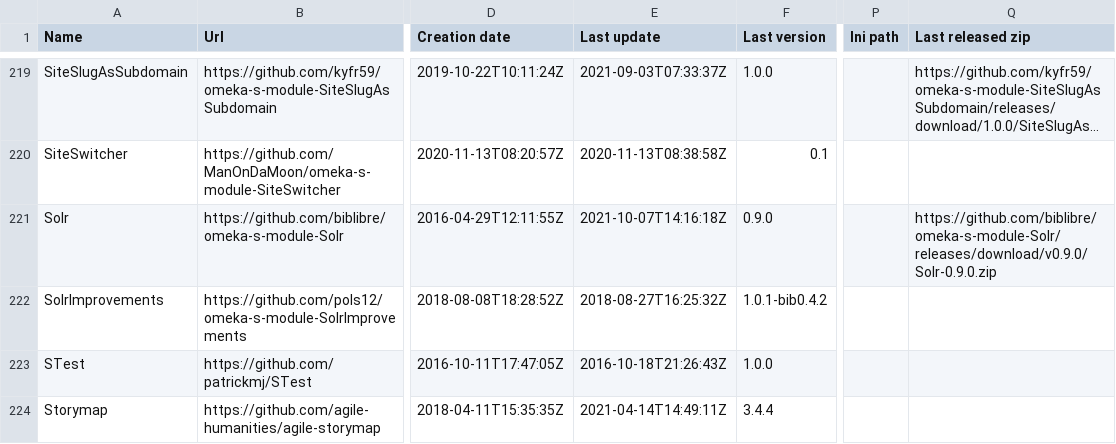
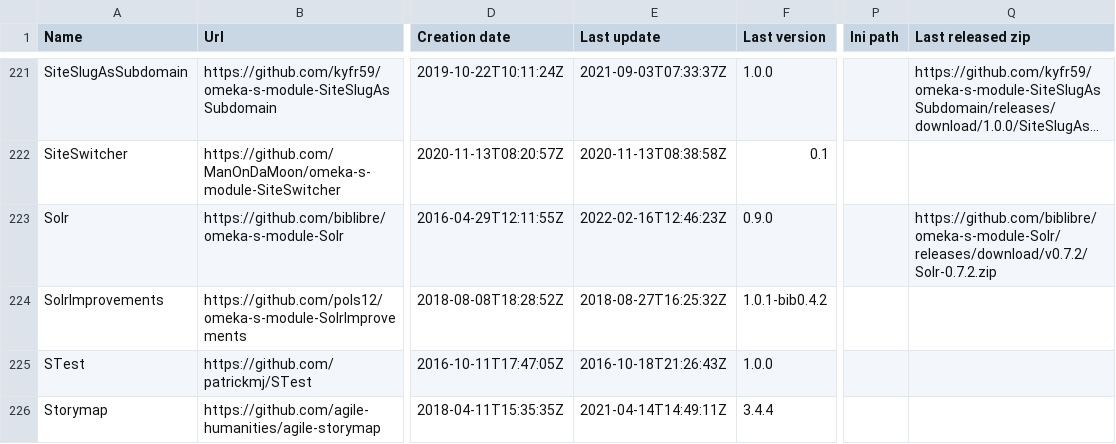
Before and after one commit to Daniel-KM/UpgradeToOmekaS, a CSV file: _data/omeka_s_modules.csv, drawn as a sheet; only a part is shown, gaps mark what is left out; long unchanged cells end in …; addresses are those after the commit; the diff covers the shown part only; the diff names each change by its address in the sheet, - before the commit and + after, or states it on an @@ line.

Commit message:
Updated lists.

```diff
--- a/_data/omeka_s_modules.csv
+++ b/_data/omeka_s_modules.csv
-E223 (Last update): 2021-10-07T14:16:18Z
+E223 (Last update): 2022-02-16T12:46:23Z
-Q223 (Last released zip): https://github.com/biblibre/omeka-s-module-Solr/releases/download/v0.9.0/Solr-0.9.0.zip
+Q223 (Last released zip): https://github.com/biblibre/omeka-s-module-Solr/releases/download/v0.7.2/Solr-0.7.2.zip
```
Also changed, not shown: 2 added rows and 29 edited cells elsewhere in this file, _data/omeka_plugins.csv, _data/omeka_s_themes.csv, 1 other file.
